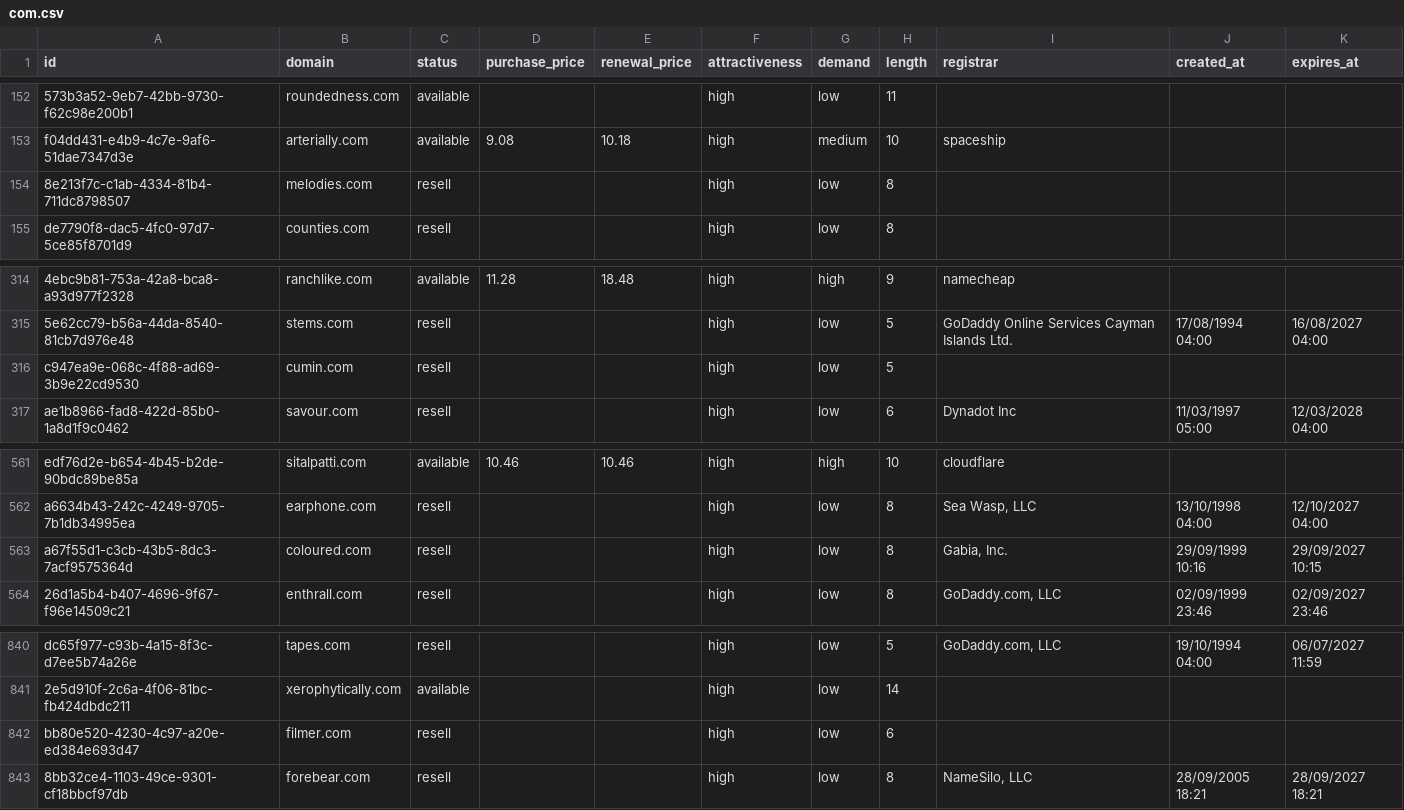
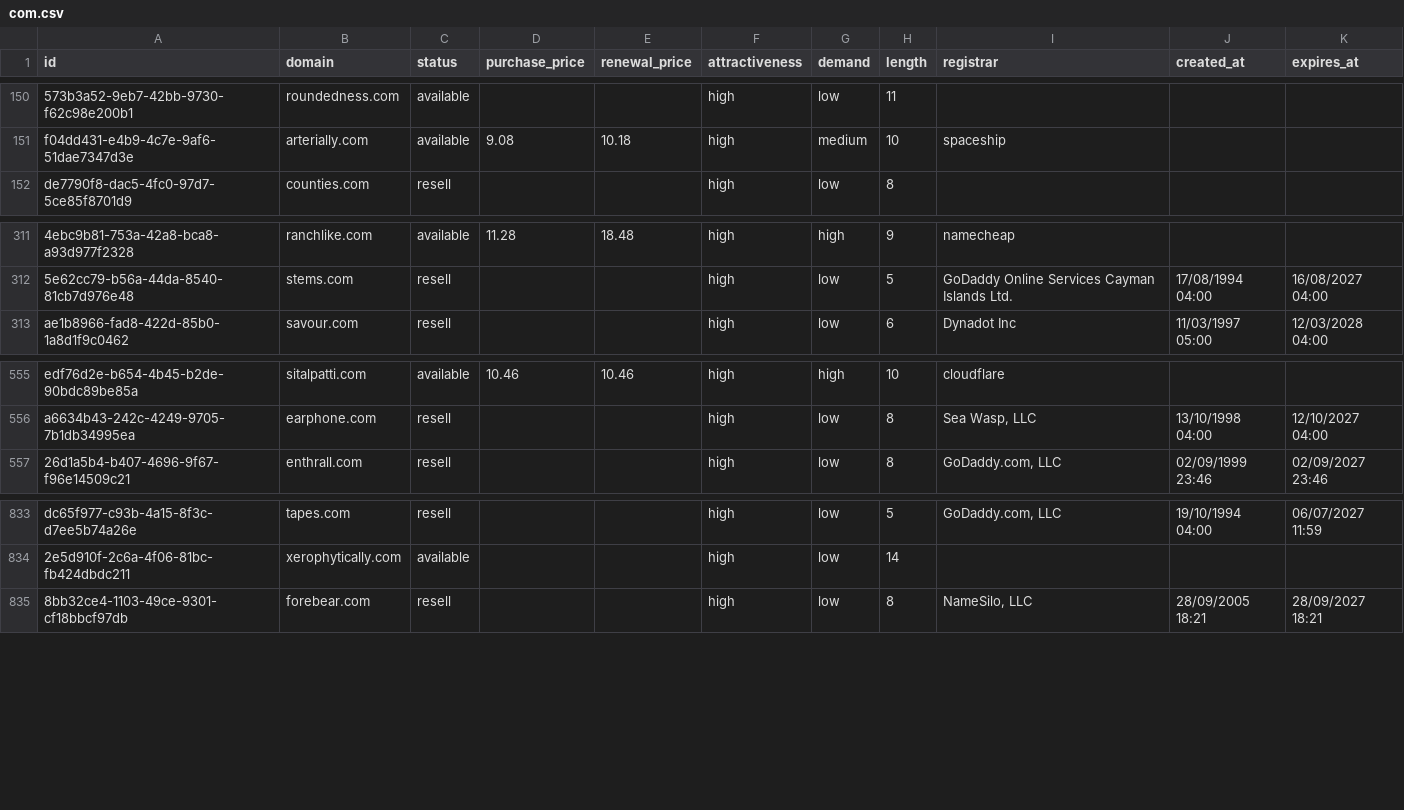
Before and after one commit to UniqueDomains/com-oneword-domains, a CSV file: com.csv, drawn as a sheet; only a part is shown, gaps mark what is left out; removed rows and columns are numbered as before the commit, all else as after; the diff covers the shown part only; the diff names each change by its address in the sheet, - before the commit and + after, or states it on an @@ line.

```diff
--- a/com.csv
+++ b/com.csv
-row 154: 8e213f7c-c1ab-4334-81b4-711dc8798507 | melodies.com | resell |  |  | high | low | 8
-row 316: c947ea9e-068c-4f88-ad69-3b9e22cd9530 | cumin.com | resell |  |  | high | low | 5
-row 563: a67f55d1-c3cb-43b5-8dc3-7acf9575364d | coloured.com | resell |  |  | high | low | 8 | Gabia, Inc. | 29/09/1999 10:16 | 29/09/2027 10:15
-row 842: bb80e520-4230-4c97-a20e-ed384e693d47 | filmer.com | resell |  |  | high | low | 6
```
Also changed, not shown: 8 added rows and 4 removed rows elsewhere in this file, 5 other files.
